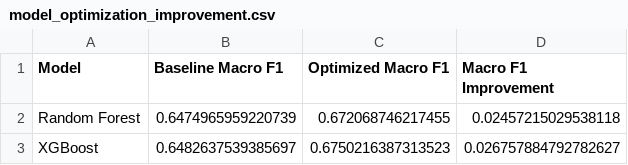
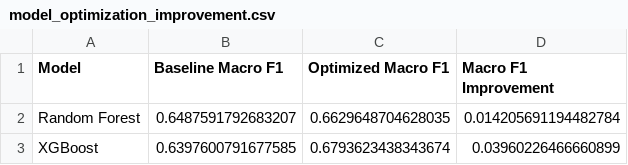
Before and after one commit to TharushiKarunarathne/US-Accidents-Severity-Prediction, a CSV file: outputs/reports/model_optimization_improvement.csv, drawn as a sheet.

```diff
--- a/outputs/reports/model_optimization_improvement.csv
+++ b/outputs/reports/model_optimization_improvement.csv
@@ -1,3 +1,3 @@
 Model,Baseline Macro F1,Optimized Macro F1,Macro F1 Improvement
-Random Forest,0.6474965959220739,0.672068746217455,0.02457215029538118
-XGBoost,0.6482637539385697,0.6750216387313523,0.026757884792782627
+Random Forest,0.6487591792683207,0.6629648704628035,0.014205691194482784
+XGBoost,0.6397600791677585,0.6793623438343674,0.03960226466660899
```
Also changed, not shown: outputs/reports/column_profile.csv, outputs/reports/final_model_selection.csv, 20 other files.
